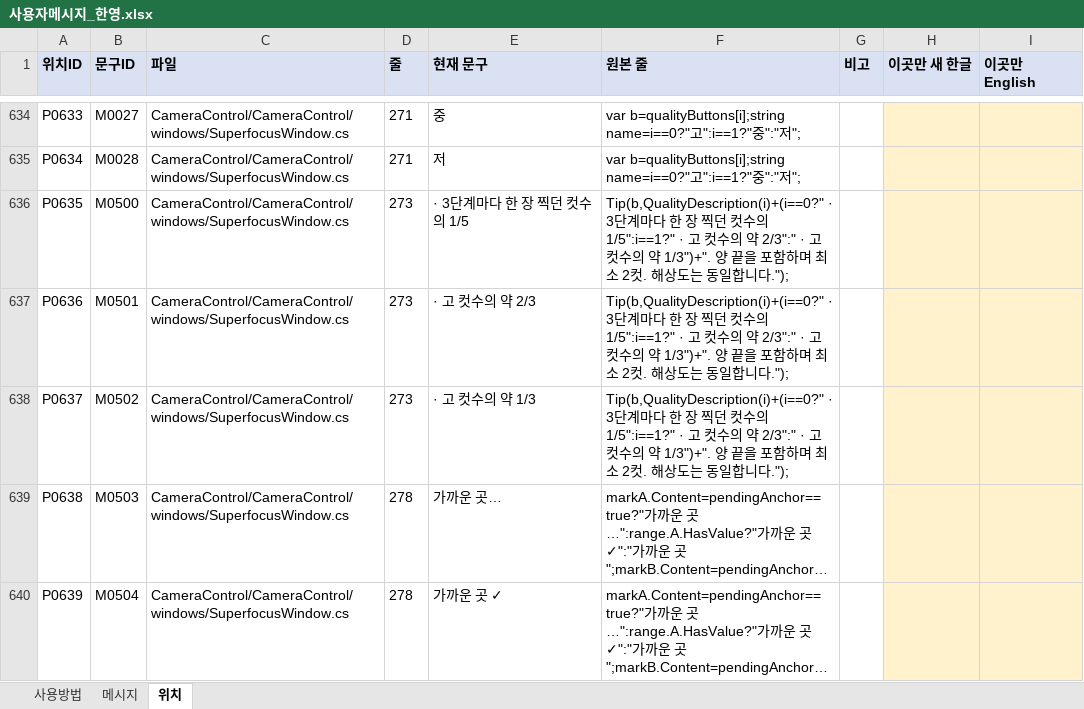
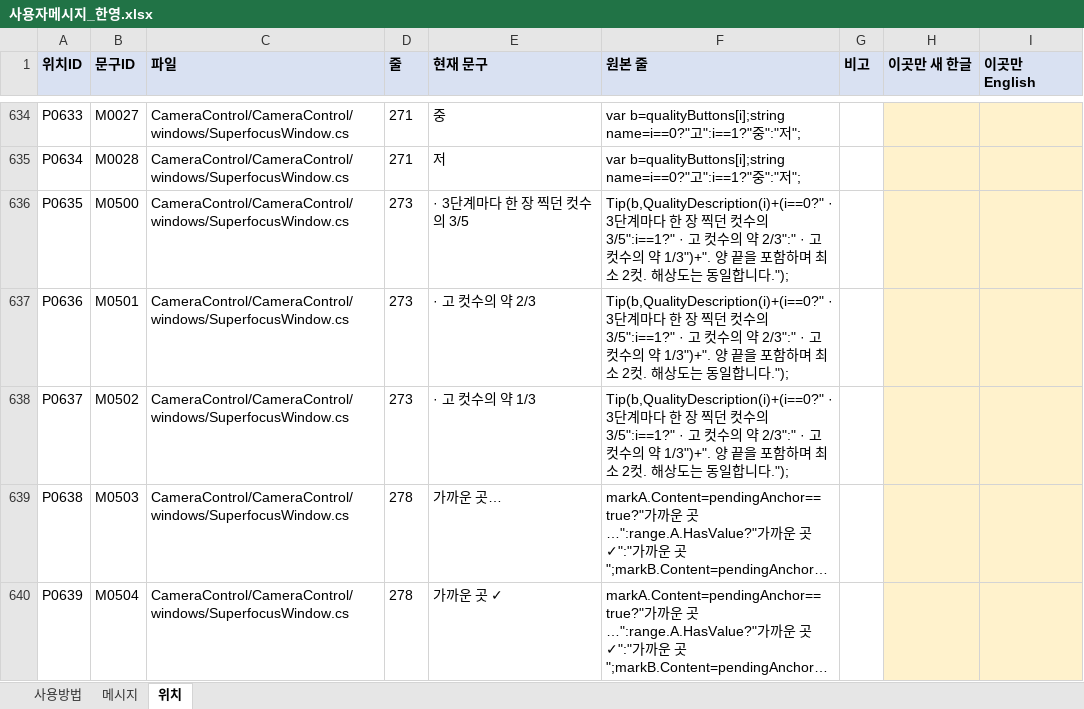
Before and after one commit to kevinlim360/clorium-g2, an Excel workbook: handoff/messages/사용자메시지_한영.xlsx, sheet 위치, drawn as a sheet; only a part is shown, gaps mark what is left out; long unchanged cells end in …; values as stored, in another font and other column widths than the file's, no borders; the diff names each change by its address in the sheet, - before the commit and + after, or states it on an @@ line.

```diff
--- a/handoff/messages/사용자메시지_한영.xlsx (sheet 위치)
+++ b/handoff/messages/사용자메시지_한영.xlsx (sheet 위치)
-E636 (현재 문구): · 3단계마다 한 장 찍던 컷수의 1/5
+E636 (현재 문구): · 3단계마다 한 장 찍던 컷수의 3/5
-F636:F638 (원본 줄): …컷수의 1/5":i==1?" · 고 컷…
+F636:F638 (원본 줄): …컷수의 3/5":i==1?" · 고 컷…
```
Also changed, not shown: sheet 메시지, sheet 사용방법, 4 other files.
